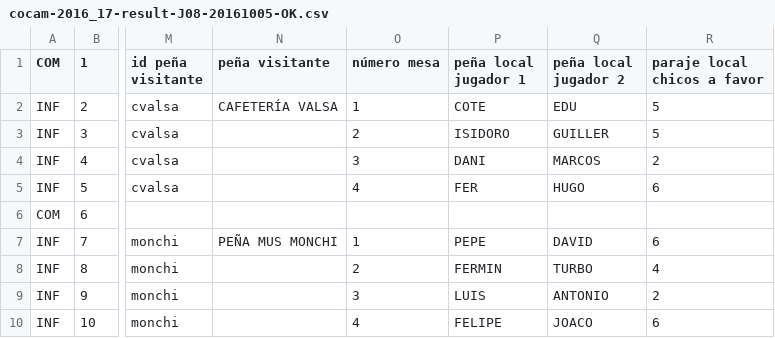
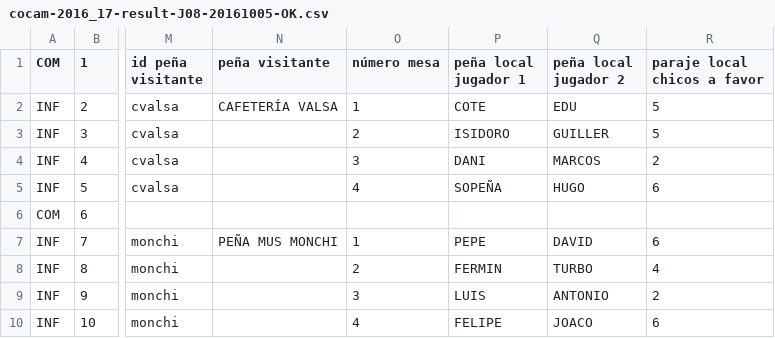
Before and after one commit to vetuster/cocam, a CSV file: cocam/resources/cocam-2016_17-result-J08-20161005-OK.csv, drawn as a sheet; only a part is shown, gaps mark what is left out; the diff names each change by its address in the sheet, - before the commit and + after, or states it on an @@ line.

Commit message:
Arreglos jugadores 6-10-2016

```diff
--- a/cocam/resources/cocam-2016_17-result-J08-20161005-OK.csv
+++ b/cocam/resources/cocam-2016_17-result-J08-20161005-OK.csv
-P5 (peña local jugador 1): FER
+P5 (peña local jugador 1): SOPEÑA
```
Also changed, not shown: cocam/resources/cocam-2016_17-result-J04-20160922-OK.csv, 2 other files.
